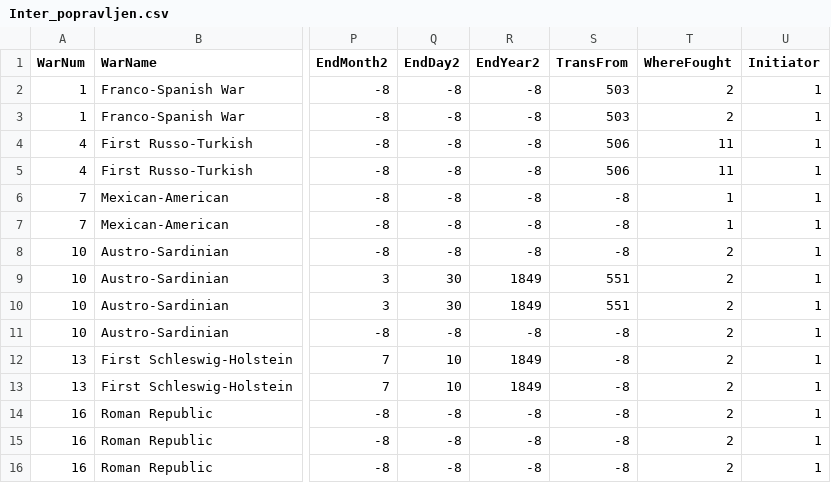
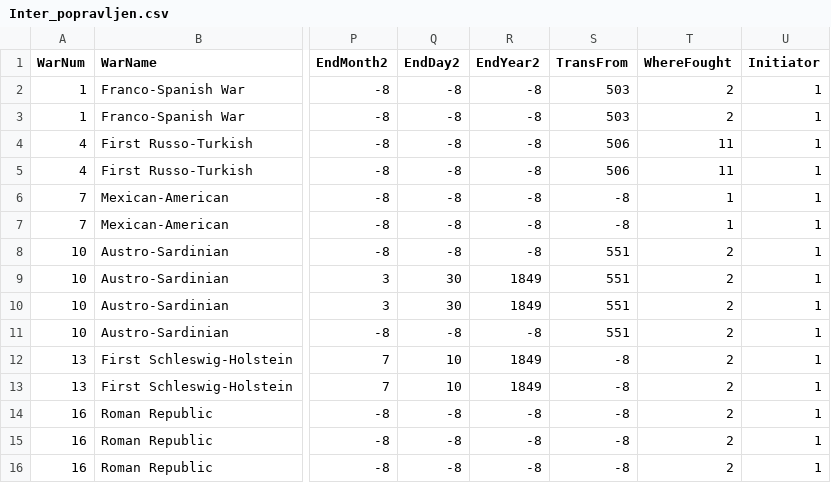
Before and after one commit to timotejvesel/OPB, a CSV file: podatki/Inter_popravljen.csv, drawn as a sheet; only a part is shown, gaps mark what is left out; the diff names each change by its address in the sheet, - before the commit and + after, or states it on an @@ line.

Commit message:
Update Inter_popravljen.csv

```diff
--- a/podatki/Inter_popravljen.csv
+++ b/podatki/Inter_popravljen.csv
-S8 (TransFrom): -8
+S8 (TransFrom): 551
-S11 (TransFrom): -8
+S11 (TransFrom): 551
```
